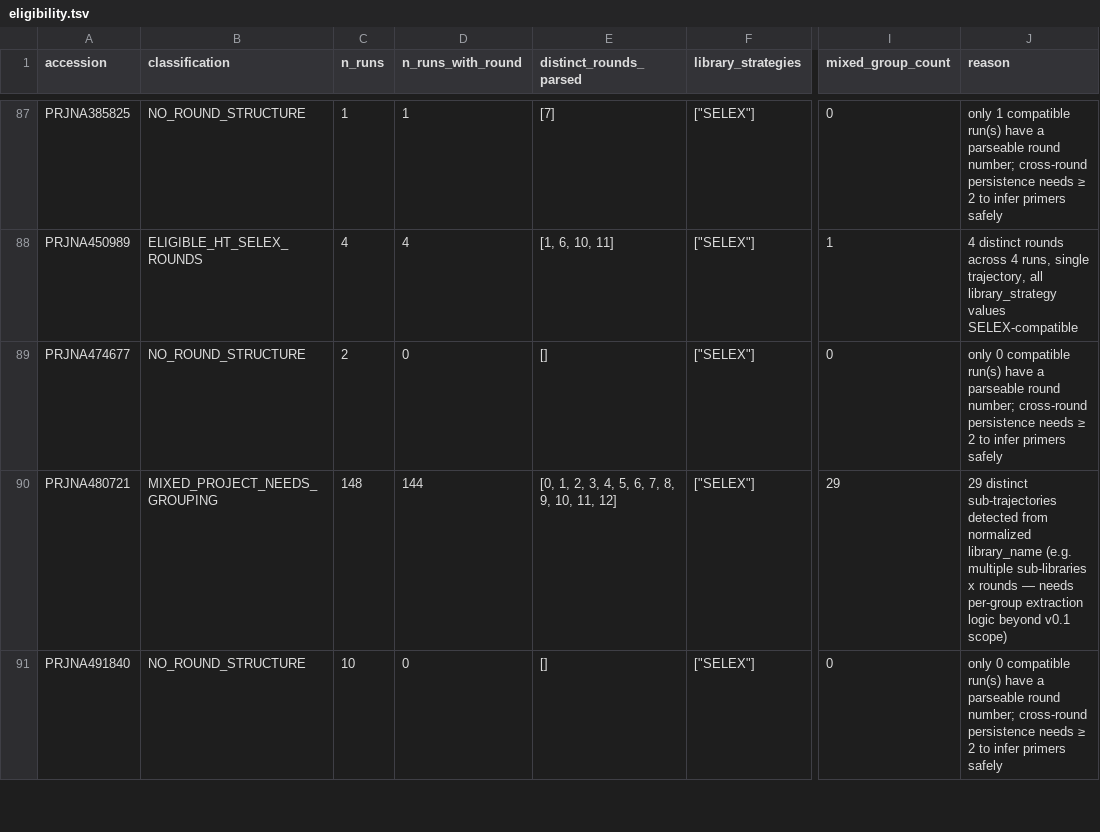
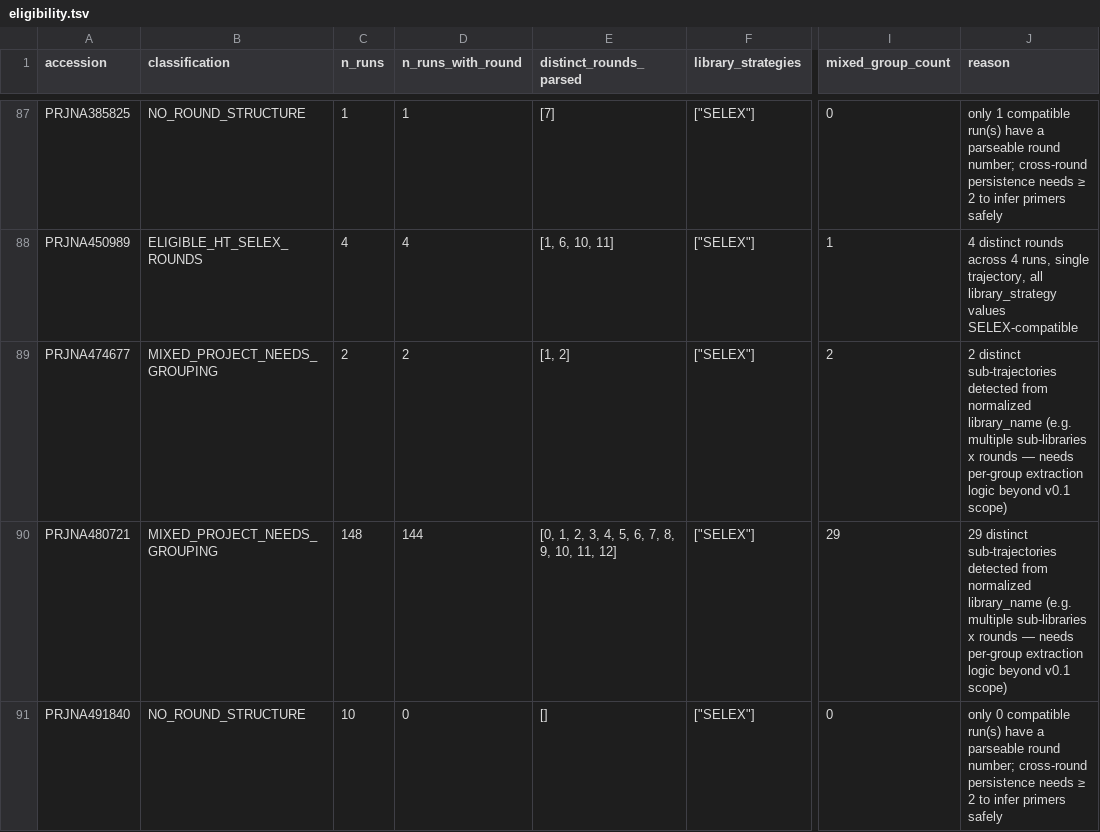
Before and after one commit to marcorotanegroni/selexprep, a TSV file: benchmarks/audit_results/eligibility.tsv, drawn as a sheet; only a part is shown, gaps mark what is left out; the diff covers the shown part only; the diff names each change by its address in the sheet, - before the commit and + after, or states it on an @@ line.

```diff
--- a/benchmarks/audit_results/eligibility.tsv
+++ b/benchmarks/audit_results/eligibility.tsv
-B89 (classification): NO_ROUND_STRUCTURE
+B89 (classification): MIXED_PROJECT_NEEDS_GROUPING
-D89 (n_runs_with_round): 0
+D89 (n_runs_with_round): 2
-E89 (distinct_rounds_parsed): []
+E89 (distinct_rounds_parsed): [1, 2]
-I89 (mixed_group_count): 0
+I89 (mixed_group_count): 2
-J89 (reason): only 0 compatible run(s) have a parseable round number; cross-round persistence needs ≥ 2 to infer primers safely
+J89 (reason): 2 distinct sub-trajectories detected from normalized library_name (e.g. multiple sub-libraries x rounds — needs per-group extraction logic beyond v0.1 scope)
```
Also changed, not shown: 47 edited cells elsewhere in this file, benchmarks/audit_results/audit_accessions.tsv, 14 other files.
